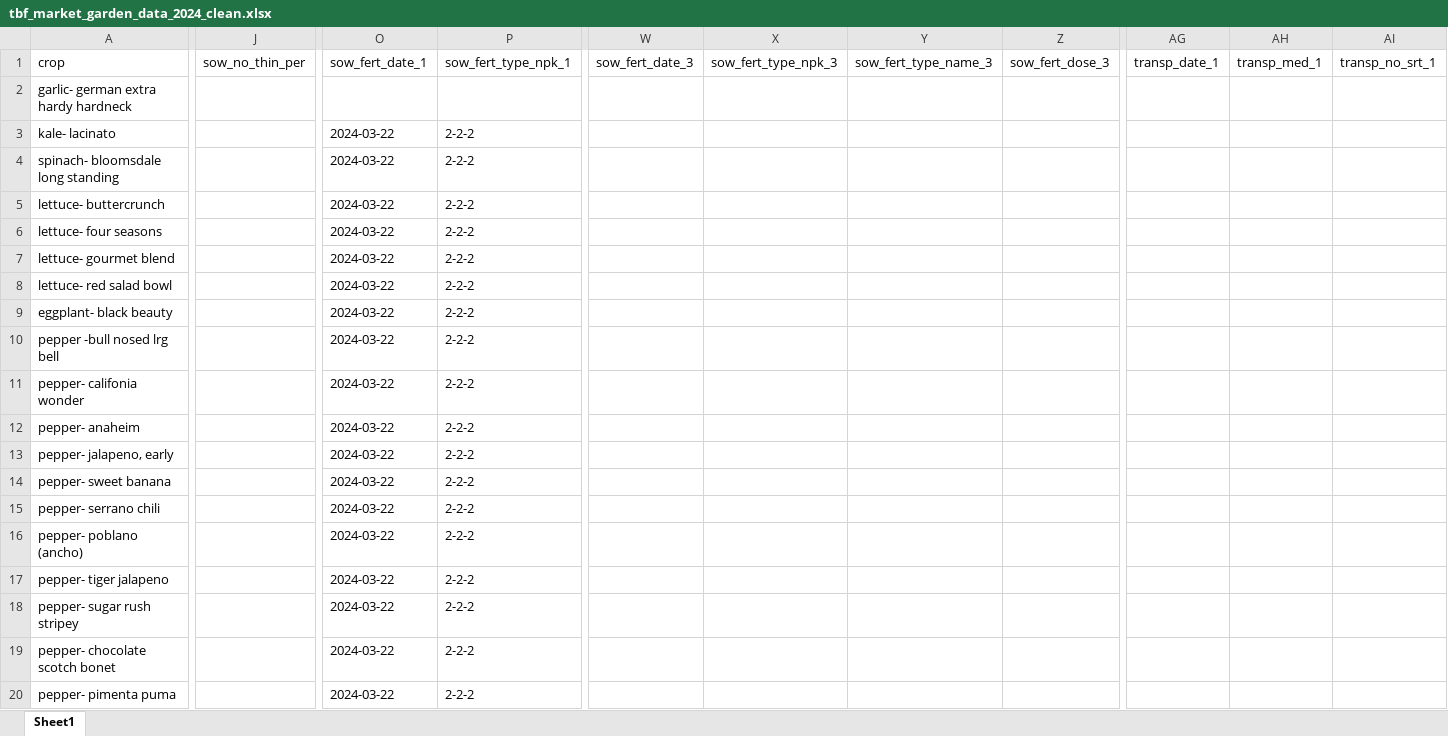
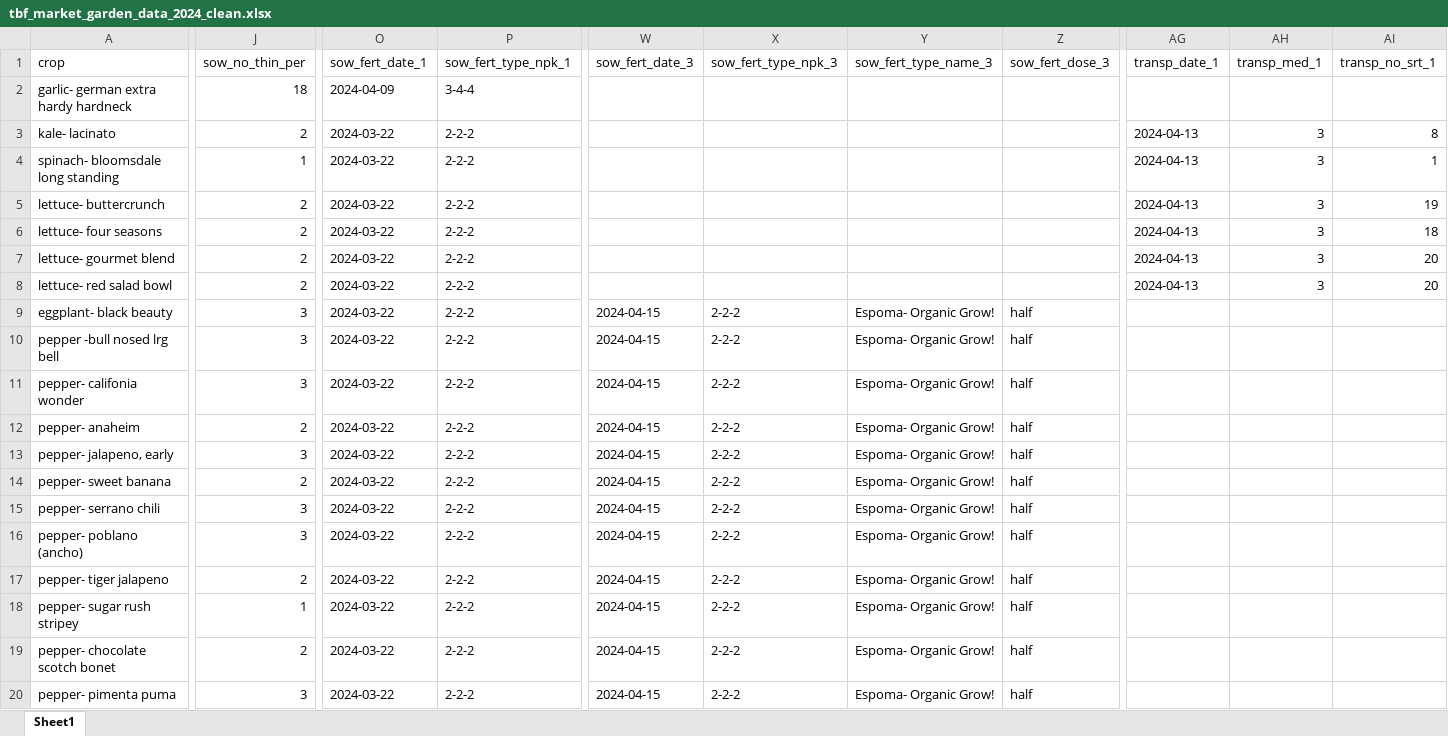
Before and after one commit to sbmorgan/The-Brosey-Farm, an Excel workbook: analytics/modified_data/tbf_market_garden_data_2024_clean.xlsx, sheet Sheet1, drawn as a sheet; only a part is shown, gaps mark what is left out; values as stored, in another font and other column widths than the file's, no borders; the diff covers the shown part only; the diff names each change by its address in the sheet, - before the commit and + after, or states it on an @@ line.

Commit message:
updates to 2024 crop data

```diff
--- a/analytics/modified_data/tbf_market_garden_data_2024_clean.xlsx (sheet Sheet1)
+++ b/analytics/modified_data/tbf_market_garden_data_2024_clean.xlsx (sheet Sheet1)
-J2: (empty)
+J2: 18
-O2: (empty)
+O2: 2024-04-09
-P2: (empty)
+P2: 3-4-4
-J3: (empty)
+J3: 2
-AG3:AG8: (empty)
+AG3:AG8: 2024-04-13
-AH3:AH8: (empty)
+AH3:AH8: 3
-AI3: (empty)
+AI3: 8
-J4: (empty)
+J4: 1
-AI4: (empty)
+AI4: 1
-J5:J8: (empty)
+J5:J8: 2
-AI5: (empty)
+AI5: 19
-AI6: (empty)
+AI6: 18
-AI7:AI8: (empty)
+AI7:AI8: 20
-J9:J11: (empty)
+J9:J11: 3
-W9:W20: (empty)
+W9:W20: 2024-04-15
-X9:X20: (empty)
+X9:X20: 2-2-2
-Y9:Y20: (empty)
+Y9:Y20: Espoma- Organic Grow!
-Z9:Z20: (empty)
+Z9:Z20: half
-J12: (empty)
+J12: 2
-J13: (empty)
+J13: 3
-J14: (empty)
+J14: 2
-J15:J16: (empty)
+J15:J16: 3
-J17: (empty)
+J17: 2
-J18: (empty)
+J18: 1
-J19: (empty)
+J19: 2
-J20: (empty)
+J20: 3
```
Also changed, not shown: 70 edited cells elsewhere in this sheet, analytics/raw_data/tbf_market_garden_data_2024_raw.xlsx, 4 other files.
